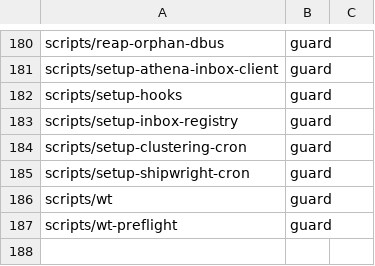
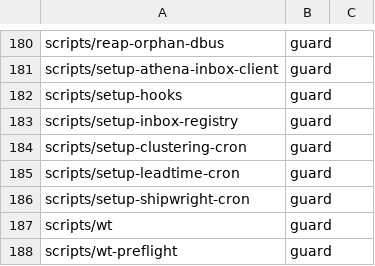
Before and after one commit to CJPoll/custom, a TSV file: ai/guard-classification.tsv, drawn as a sheet; only a part is shown, gaps mark what is left out; the shorter side is filled out with more unchanged rows.

```diff
--- a/ai/guard-classification.tsv
+++ b/ai/guard-classification.tsv
@@ -184,2 +184,3 @@ scripts/setup-inbox-registry	guard
 scripts/setup-clustering-cron	guard	
+scripts/setup-leadtime-cron	guard	
 scripts/setup-shipwright-cron	guard	
```
Also changed, not shown: 2 other files.
